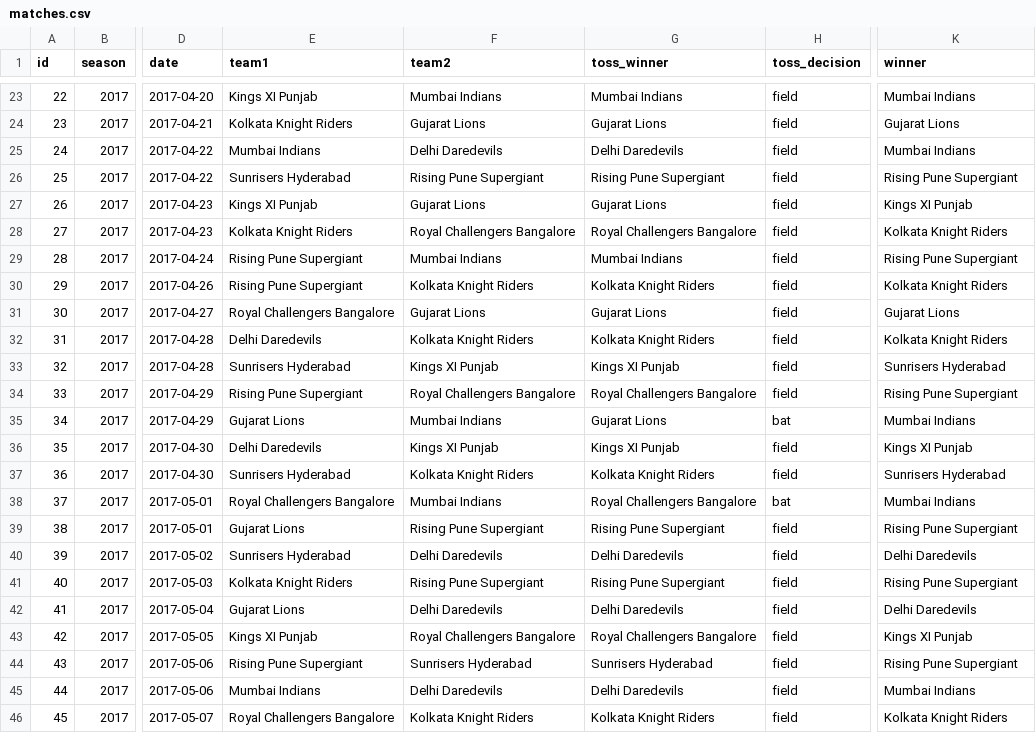
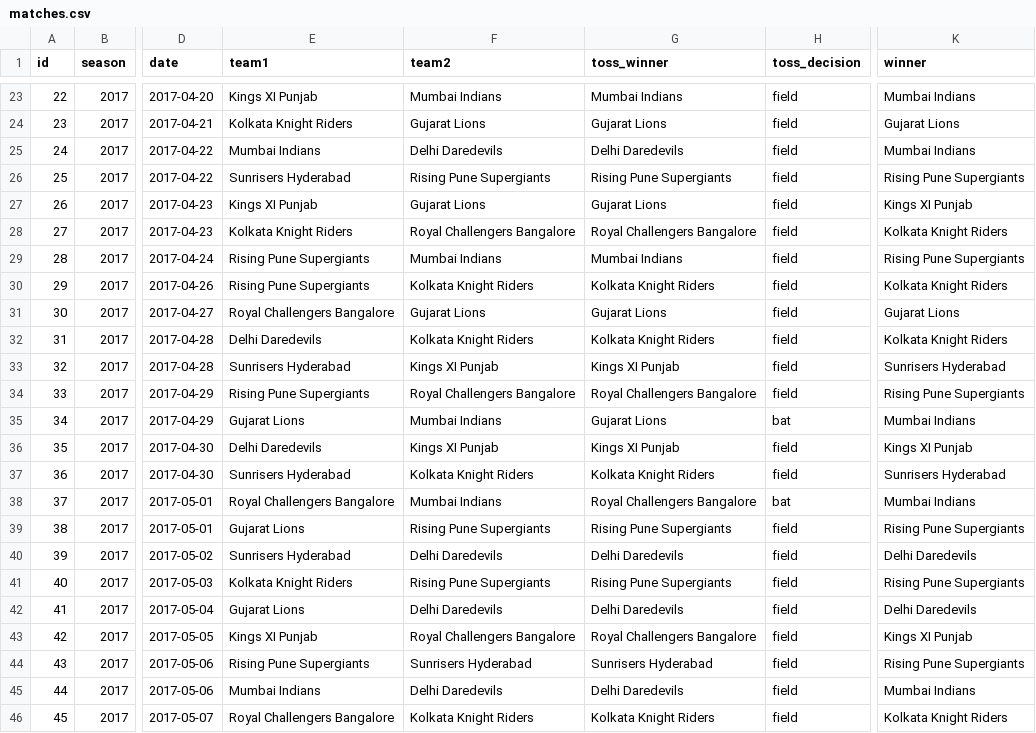
Before and after one commit to pranjal2409/ipl, a CSV file: csv/matches.csv, drawn as a sheet; only a part is shown, gaps mark what is left out; the diff covers the shown part only; the diff names each change by its address in the sheet, - before the commit and + after, or states it on an @@ line.

```diff
--- a/csv/matches.csv
+++ b/csv/matches.csv
-F26 (team2): Rising Pune Supergiant
+F26 (team2): Rising Pune Supergiants
-G26 (toss_winner): Rising Pune Supergiant
+G26 (toss_winner): Rising Pune Supergiants
-K26 (winner): Rising Pune Supergiant
+K26 (winner): Rising Pune Supergiants
-E29:E30 (team1): Rising Pune Supergiant
+E29:E30 (team1): Rising Pune Supergiants
-K29 (winner): Rising Pune Supergiant
+K29 (winner): Rising Pune Supergiants
-E34 (team1): Rising Pune Supergiant
+E34 (team1): Rising Pune Supergiants
-K34 (winner): Rising Pune Supergiant
+K34 (winner): Rising Pune Supergiants
-F39 (team2): Rising Pune Supergiant
+F39 (team2): Rising Pune Supergiants
-G39 (toss_winner): Rising Pune Supergiant
+G39 (toss_winner): Rising Pune Supergiants
-K39 (winner): Rising Pune Supergiant
+K39 (winner): Rising Pune Supergiants
-F41 (team2): Rising Pune Supergiant
+F41 (team2): Rising Pune Supergiants
-G41 (toss_winner): Rising Pune Supergiant
+G41 (toss_winner): Rising Pune Supergiants
-K41 (winner): Rising Pune Supergiant
+K41 (winner): Rising Pune Supergiants
-E44 (team1): Rising Pune Supergiant
+E44 (team1): Rising Pune Supergiants
-K44 (winner): Rising Pune Supergiant
+K44 (winner): Rising Pune Supergiants
```
Also changed, not shown: 16 edited cells elsewhere in this file, 21 other files.
